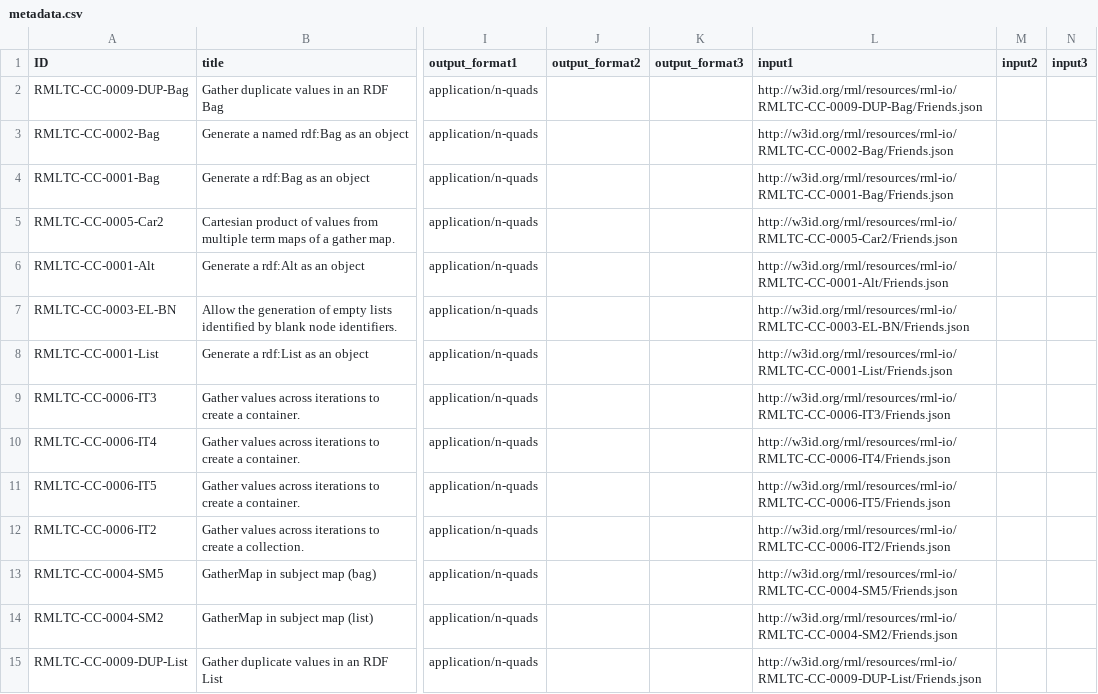
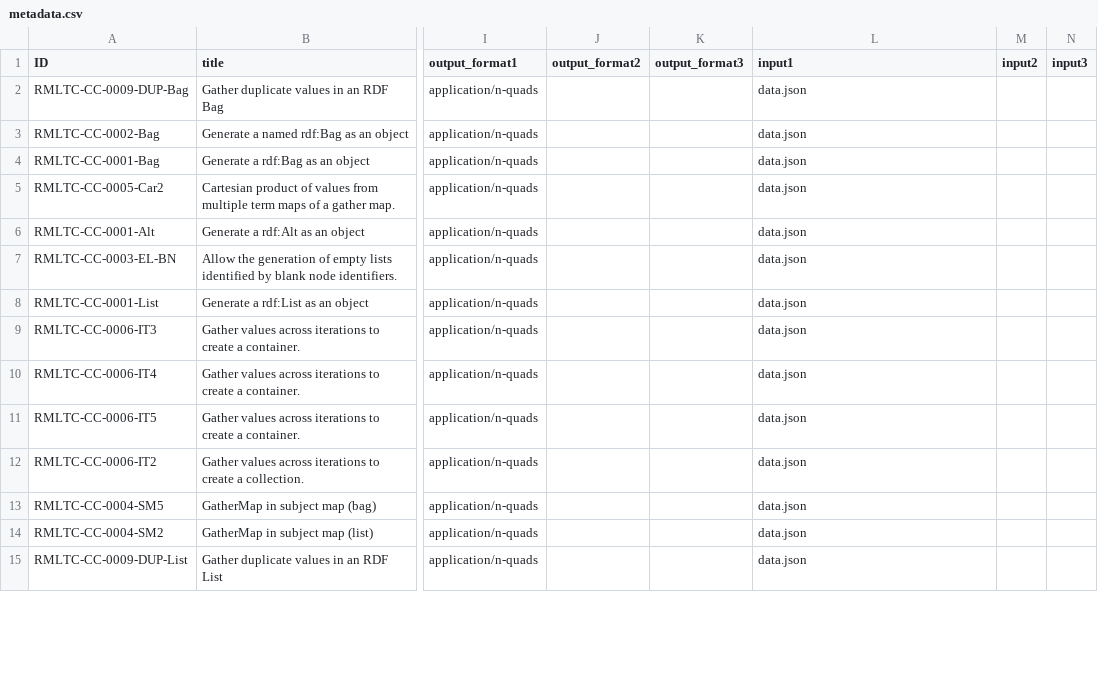
Before and after one commit to kg-construct/rml-cc, a CSV file: test-cases/metadata.csv, drawn as a sheet; only a part is shown, gaps mark what is left out; the diff covers the shown part only; the diff names each change by its address in the sheet, - before the commit and + after, or states it on an @@ line.

Commit message:
local input files iso friends.json

```diff
--- a/test-cases/metadata.csv
+++ b/test-cases/metadata.csv
-L2 (input1): http://w3id.org/rml/resources/rml-io/RMLTC-CC-0009-DUP-Bag/Friends.json
+L2 (input1): data.json
-L3 (input1): http://w3id.org/rml/resources/rml-io/RMLTC-CC-0002-Bag/Friends.json
+L3 (input1): data.json
-L4 (input1): http://w3id.org/rml/resources/rml-io/RMLTC-CC-0001-Bag/Friends.json
+L4 (input1): data.json
-L5 (input1): http://w3id.org/rml/resources/rml-io/RMLTC-CC-0005-Car2/Friends.json
+L5 (input1): data.json
-L6 (input1): http://w3id.org/rml/resources/rml-io/RMLTC-CC-0001-Alt/Friends.json
+L6 (input1): data.json
-L7 (input1): http://w3id.org/rml/resources/rml-io/RMLTC-CC-0003-EL-BN/Friends.json
+L7 (input1): data.json
-L8 (input1): http://w3id.org/rml/resources/rml-io/RMLTC-CC-0001-List/Friends.json
+L8 (input1): data.json
-L9 (input1): http://w3id.org/rml/resources/rml-io/RMLTC-CC-0006-IT3/Friends.json
+L9 (input1): data.json
-L10 (input1): http://w3id.org/rml/resources/rml-io/RMLTC-CC-0006-IT4/Friends.json
+L10 (input1): data.json
-L11 (input1): http://w3id.org/rml/resources/rml-io/RMLTC-CC-0006-IT5/Friends.json
+L11 (input1): data.json
-L12 (input1): http://w3id.org/rml/resources/rml-io/RMLTC-CC-0006-IT2/Friends.json
+L12 (input1): data.json
-L13 (input1): http://w3id.org/rml/resources/rml-io/RMLTC-CC-0004-SM5/Friends.json
+L13 (input1): data.json
-L14 (input1): http://w3id.org/rml/resources/rml-io/RMLTC-CC-0004-SM2/Friends.json
+L14 (input1): data.json
-L15 (input1): http://w3id.org/rml/resources/rml-io/RMLTC-CC-0009-DUP-List/Friends.json
+L15 (input1): data.json
```
Also changed, not shown: 23 edited cells elsewhere in this file, 36 other files.
